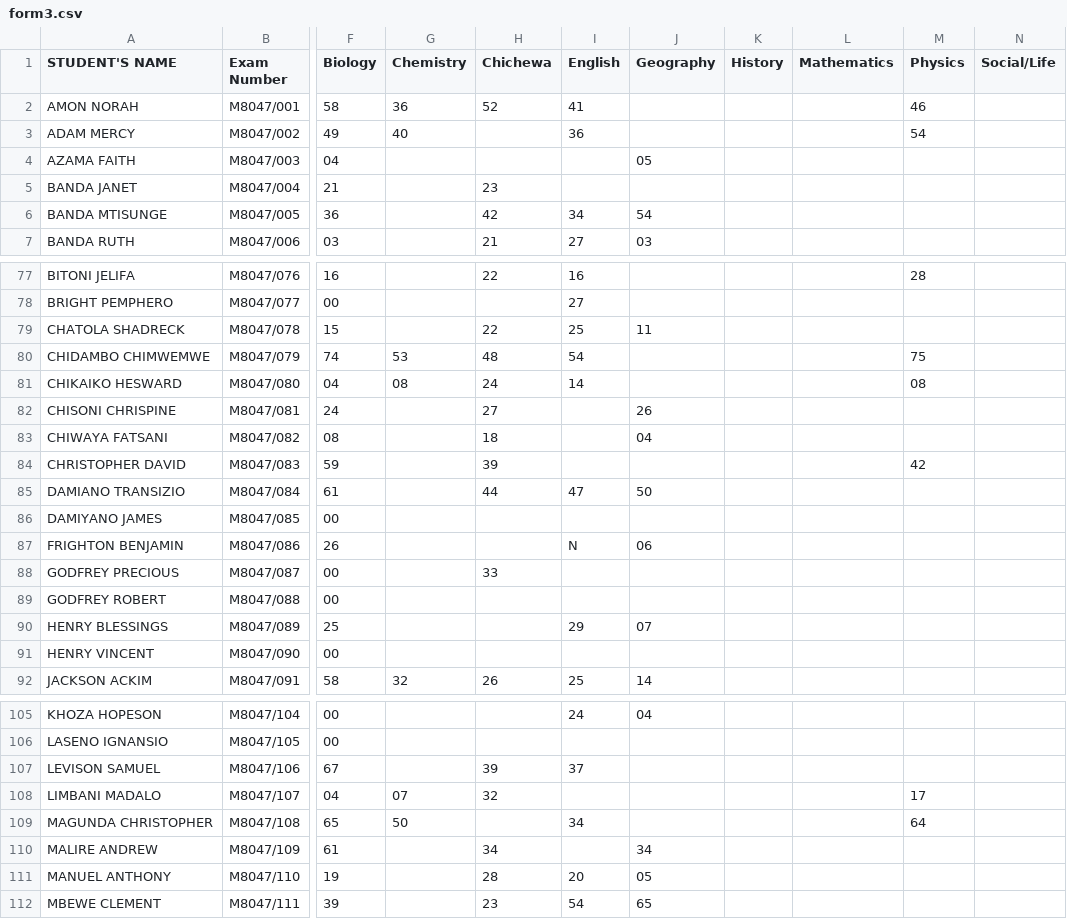
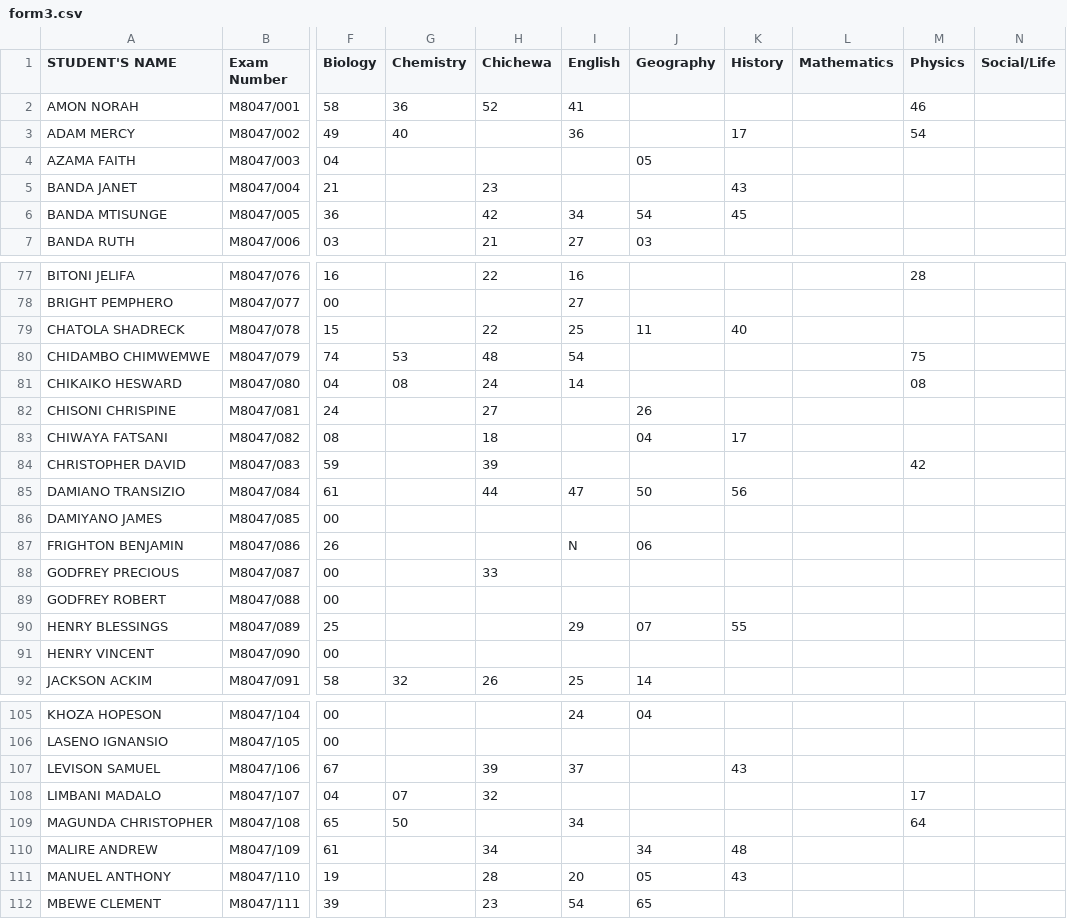
Before and after one commit to magawass/m1, a CSV file: form3.csv, drawn as a sheet; only a part is shown, gaps mark what is left out; the diff covers the shown part only; the diff names each change by its address in the sheet, - before the commit and + after, or states it on an @@ line.

Commit message:
Update: form3 - History (4/22/2026, 11:29:52 AM)

```diff
--- a/form3.csv
+++ b/form3.csv
-K3 (History): (empty)
+K3 (History): 17
-K5 (History): (empty)
+K5 (History): 43
-K6 (History): (empty)
+K6 (History): 45
-K79 (History): (empty)
+K79 (History): 40
-K83 (History): (empty)
+K83 (History): 17
-K85 (History): (empty)
+K85 (History): 56
-K90 (History): (empty)
+K90 (History): 55
-K107 (History): (empty)
+K107 (History): 43
-K110 (History): (empty)
+K110 (History): 48
-K111 (History): (empty)
+K111 (History): 43
```
Also changed, not shown: 10 edited cells elsewhere in this file.
